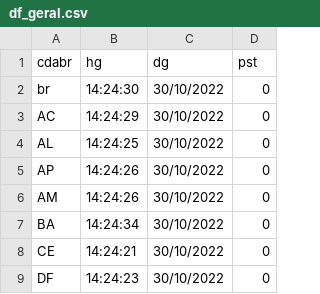
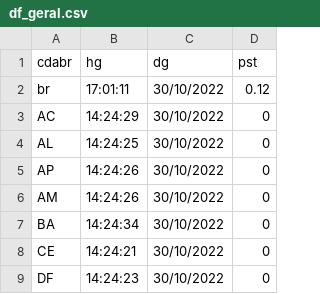
Before and after one commit to sabinorsp/dashboard_eleicoes_2022_r, a CSV file: data/df_geral.csv, drawn as a sheet; only a part is shown.

```diff
--- a/data/df_geral.csv
+++ b/data/df_geral.csv
@@ -1,3 +1,3 @@
 cdabr,hg,dg,pst
-br,14:24:30,30/10/2022,0
+br,17:01:11,30/10/2022,0.12
 AC,14:24:29,30/10/2022,0
```
Also changed, not shown: data/df_primeiro.csv, data/df_segundo.csv, 1 other file.
